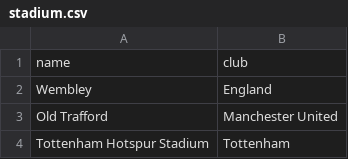
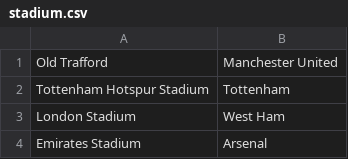
Before and after one commit to tylerbeckb/stadiumReviewWebsite, a CSV file: app/static/stadium.csv, drawn as a sheet; only a part is shown; the shorter side is filled out with more unchanged rows.

Commit message:
removed unneccessary data

```diff
--- a/app/static/stadium.csv
+++ b/app/static/stadium.csv
@@ -1,3 +1 @@
-name, club
-Wembley, England
 Old Trafford, Manchester United
```
